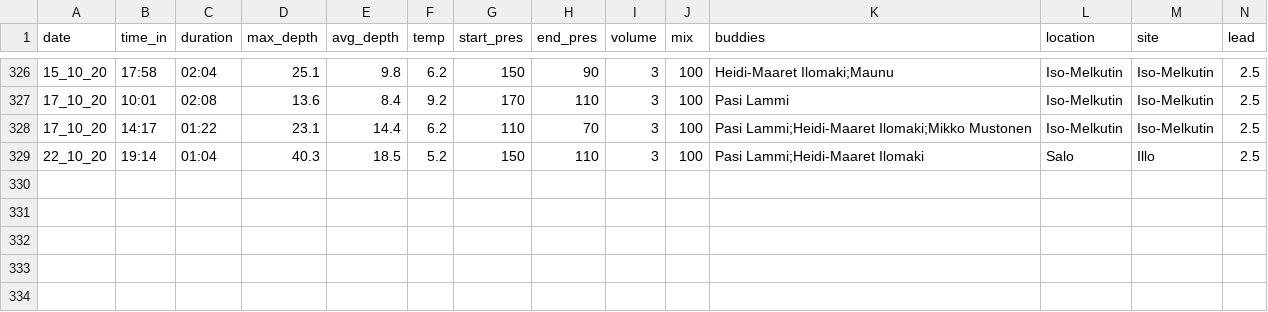
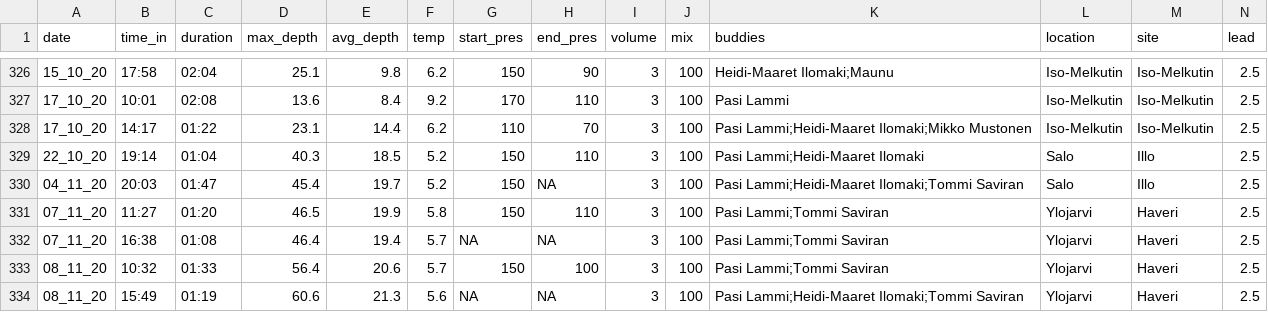
Before and after one commit to henryjuho/hj_barton, a CSV file: dive_data/dives.csv, drawn as a sheet; only a part is shown, gaps mark what is left out; rows hold the shown columns only; the diff names each change by its address in the sheet, - before the commit and + after, or states it on an @@ line.

```diff
--- a/dive_data/dives.csv
+++ b/dive_data/dives.csv
+row 330: 04_11_20 | 20:03 | 01:47 | 45.4 | 19.7 | 5.2 | 150 | NA | 3 | 100 | Pasi Lammi;Heidi-Maaret Ilomaki;Tommi Saviran | Salo | Illo | 2.5
+row 331: 07_11_20 | 11:27 | 01:20 | 46.5 | 19.9 | 5.8 | 150 | 110 | 3 | 100 | Pasi Lammi;Tommi Saviran | Ylojarvi | Haveri | 2.5
+row 332: 07_11_20 | 16:38 | 01:08 | 46.4 | 19.4 | 5.7 | NA | NA | 3 | 100 | Pasi Lammi;Tommi Saviran | Ylojarvi | Haveri | 2.5
+row 333: 08_11_20 | 10:32 | 01:33 | 56.4 | 20.6 | 5.7 | 150 | 100 | 3 | 100 | Pasi Lammi;Tommi Saviran | Ylojarvi | Haveri | 2.5
+row 334: 08_11_20 | 15:49 | 01:19 | 60.6 | 21.3 | 5.6 | NA | NA | 3 | 100 | Pasi Lammi;Heidi-Maaret Ilomaki;Tommi Saviran | Ylojarvi | Haveri | 2.5
```
Also changed, not shown: 2 other files.
